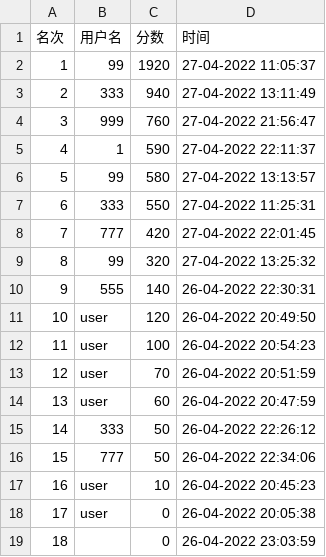
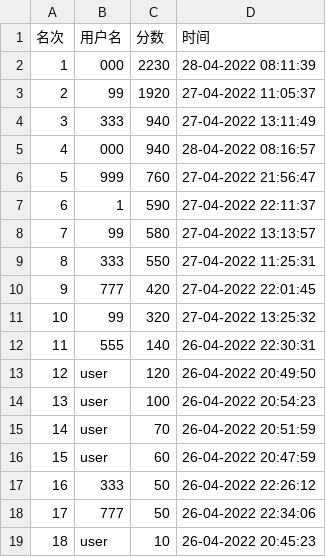
Before and after one commit to 2020lwh567/AircraftWar, a CSV file: out/production/AircraftWar-base/edu/hitsz/playerDataBase/playerData2.csv, drawn as a sheet; removed rows and columns are numbered as before the commit, all else as after; the diff names each change by its address in the sheet, - before the commit and + after, or states it on an @@ line.

```diff
--- a/out/production/AircraftWar-base/edu/hitsz/playerDataBase/playerData2.csv
+++ b/out/production/AircraftWar-base/edu/hitsz/playerDataBase/playerData2.csv
+row 2: 1 | 000 | 2230 | 28-04-2022 08:11:39
@@ column A (名次) renumbered between rows 3 and 19 @@
+row 5: 4 | 000 | 940 | 28-04-2022 08:16:57
-row 18: 17 | user | 0 | 26-04-2022 20:05:38
-row 19: 18 |  | 0 | 26-04-2022 23:03:59
```
Also changed, not shown: out/production/AircraftWar-base/edu/hitsz/playerDataBase/playerData1.csv, src/edu/hitsz/playerDatabase/playerData1.csv, 15 other files.
